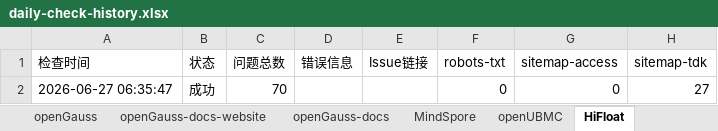
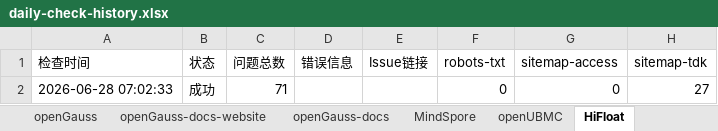
Before and after one commit to zjwmiao/daily-check, an Excel workbook: daily-check-history.xlsx, sheet HiFloat, drawn as a sheet; only a part is shown; values as stored, in another font and other column widths than the file's, no borders; the diff names each change by its address in the sheet, - before the commit and + after, or states it on an @@ line.

```diff
--- a/daily-check-history.xlsx (sheet HiFloat)
+++ b/daily-check-history.xlsx (sheet HiFloat)
-A2 (检查时间): 2026-06-27 06:35:47
+A2 (检查时间): 2026-06-28 07:02:33
-C2 (问题总数): 70
+C2 (问题总数): 71
```
Also changed, not shown: sheet openUBMC, sheet openGauss, sheet openEuler-docs, sheet openGauss-docs, sheet MindSpore, sheet openEuler-docs-website, 2 more sheets.
